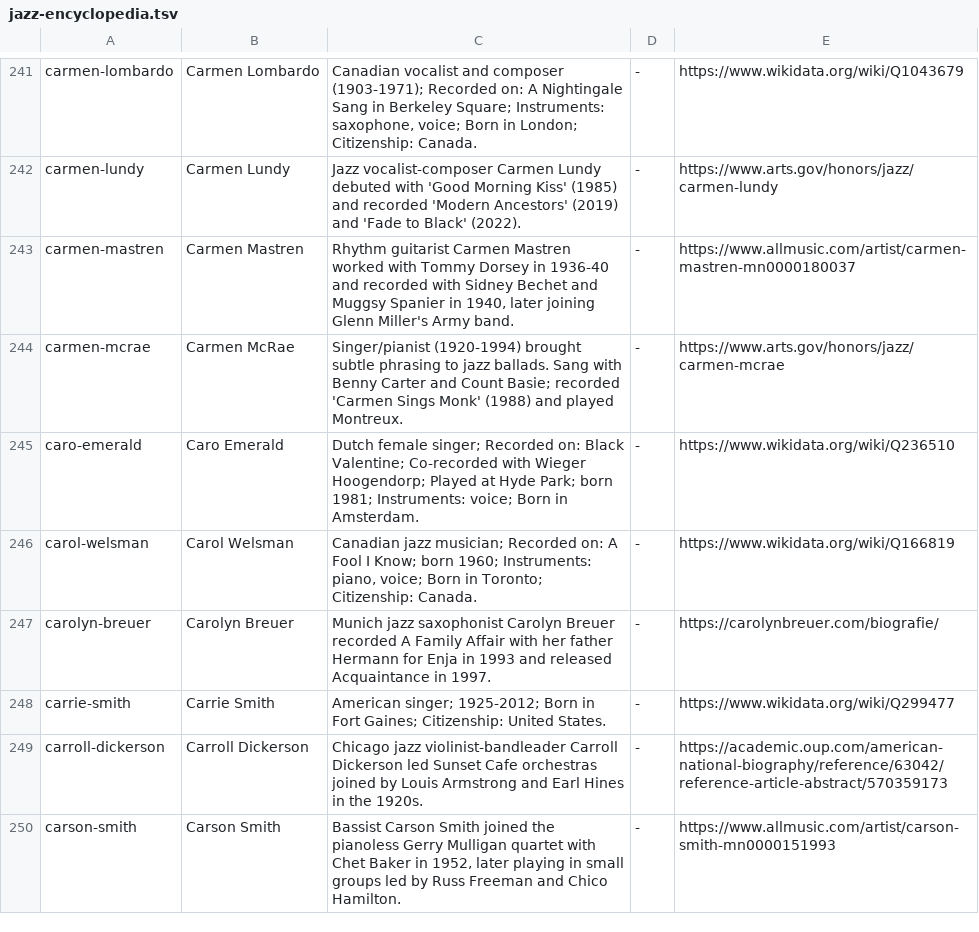
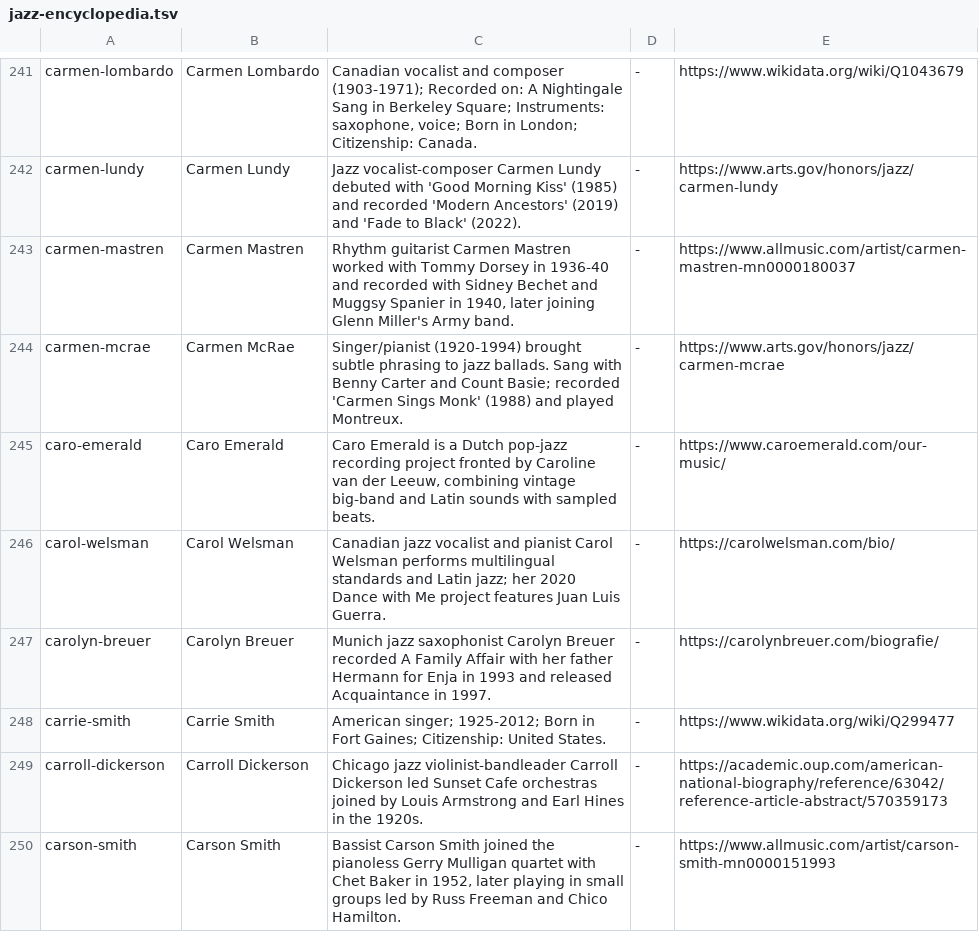
Before and after one commit to lavalava45/cardputer-pocket-jazz-radio, a TSV file: editorial/jazz-notes/sd/jazz-encyclopedia.tsv, drawn as a sheet; only a part is shown, gaps mark what is left out; the diff covers the shown part only.

```diff
--- a/editorial/jazz-notes/sd/jazz-encyclopedia.tsv
+++ b/editorial/jazz-notes/sd/jazz-encyclopedia.tsv
@@ -244,4 +244,4 @@ carmen-mastren	Carmen Mastren	Rhythm guitarist Carmen Mastren worked with Tommy
 carmen-mcrae	Carmen McRae	Singer/pianist (1920-1994) brought subtle phrasing to jazz ballads. Sang with Benny Carter and Count Basie; recorded 'Carmen Sings Monk' (1988) and played Montreux.	-	https://www.arts.gov/honors/jazz/carmen-mcrae
-caro-emerald	Caro Emerald	Dutch female singer; Recorded on: Black Valentine; Co-recorded with Wieger Hoogendorp; Played at Hyde Park; born 1981; Instruments: voice; Born in Amsterdam.	-	https://www.wikidata.org/wiki/Q236510
-carol-welsman	Carol Welsman	Canadian jazz musician; Recorded on: A Fool I Know; born 1960; Instruments: piano, voice; Born in Toronto; Citizenship: Canada.	-	https://www.wikidata.org/wiki/Q166819
+caro-emerald	Caro Emerald	Caro Emerald is a Dutch pop-jazz recording project fronted by Caroline van der Leeuw, combining vintage big-band and Latin sounds with sampled beats.	-	https://www.caroemerald.com/our-music/
+carol-welsman	Carol Welsman	Canadian jazz vocalist and pianist Carol Welsman performs multilingual standards and Latin jazz; her 2020 Dance with Me project features Juan Luis Guerra.	-	https://carolwelsman.com/bio/
 carolyn-breuer	Carolyn Breuer	Munich jazz saxophonist Carolyn Breuer recorded A Family Affair with her father Hermann for Enja in 1993 and released Acquaintance in 1997.	-	https://carolynbreuer.com/biografie/
```
Also changed, not shown: 40 edited cells elsewhere in this file, editorial/jazz-notes/source/jazz-researched-context.tsv, 8 other files.
